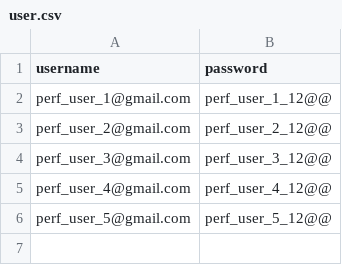
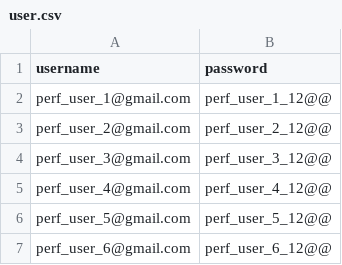
Before and after one commit to avdhutssh/Locust-PerformanceTesting, a CSV file: Data/user.csv, drawn as a sheet.

Commit message:
added user

```diff
--- a/Data/user.csv
+++ b/Data/user.csv
@@ -6 +6,2 @@ perf_user_4@gmail.com,perf_user_4_12@@
 perf_user_5@gmail.com,perf_user_5_12@@
+perf_user_6@gmail.com,perf_user_6_12@@
```
